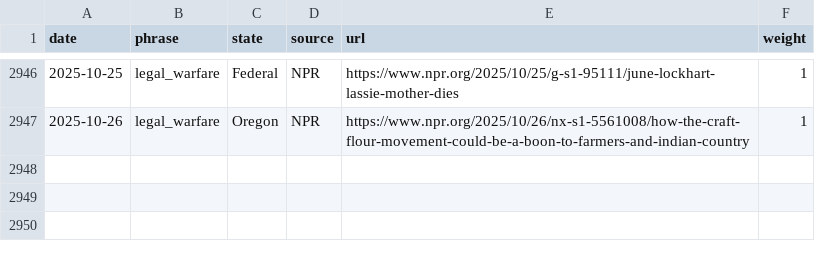
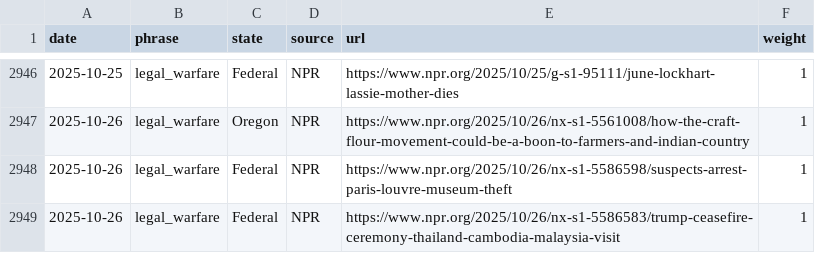
Before and after one commit to roll-for-error/us-authoritarian-heatmap, a CSV file: tier1-map/tier1_events.csv, drawn as a sheet; only a part is shown, gaps mark what is left out; the diff names each change by its address in the sheet, - before the commit and + after, or states it on an @@ line.

```diff
--- a/tier1-map/tier1_events.csv
+++ b/tier1-map/tier1_events.csv
+row 2948: 2025-10-26 | legal_warfare | Federal | NPR | https://www.npr.org/2025/10/26/nx-s1-5586598/suspects-arrest-paris-louvre-museum-theft | 1
+row 2949: 2025-10-26 | legal_warfare | Federal | NPR | https://www.npr.org/2025/10/26/nx-s1-5586583/trump-ceasefire-ceremony-thailand-cambodia-malaysia-visit | 1
```
